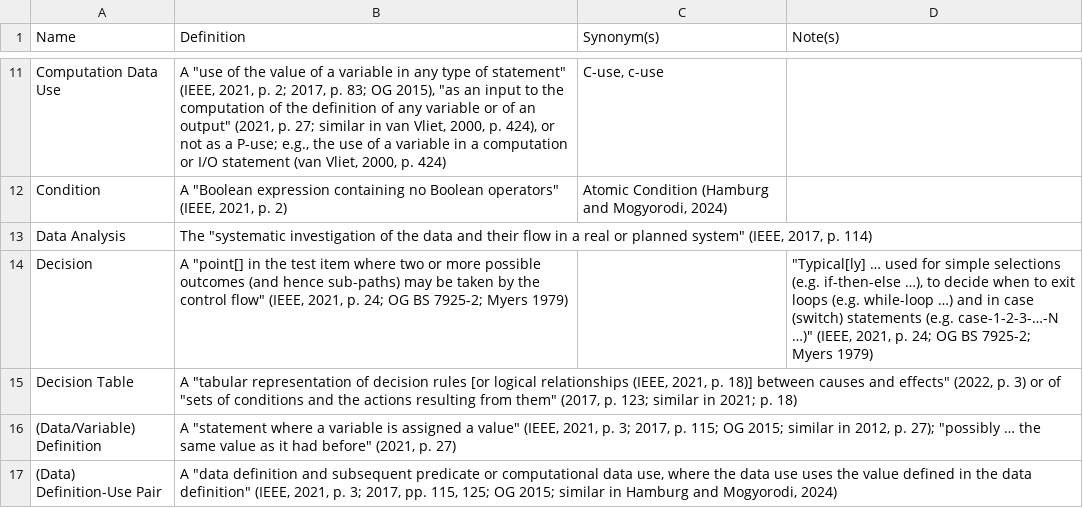
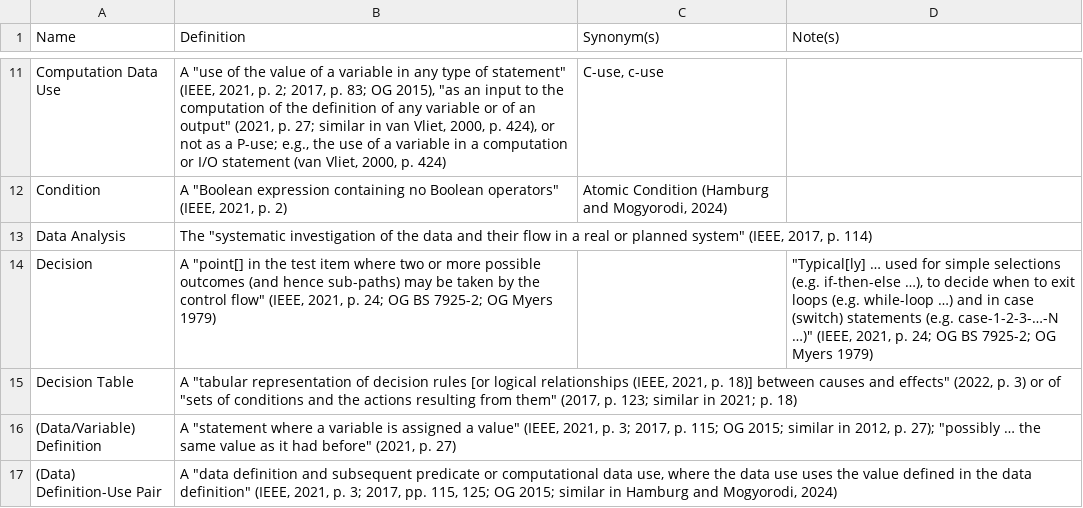
Before and after one commit to samm82/TestingTesting, a CSV file: SuppGlossary.csv, drawn as a sheet; only a part is shown, gaps mark what is left out.

```diff
--- a/SuppGlossary.csv
+++ b/SuppGlossary.csv
@@ -13,3 +13,3 @@ Condition,"A ""Boolean expression containing no Boolean operators"" (IEEE, 2021,
 Data Analysis,"The ""systematic investigation of the data and their flow in a real or planned system"" (IEEE, 2017, p. 114)",,
-Decision,"A ""point[] in the test item where two or more possible outcomes (and hence sub-paths) may be taken by the control flow"" (IEEE, 2021, p. 24; OG BS 7925-2; Myers 1979)",,"""Typical[ly] … used for simple selections (e.g. if-then-else …), to decide when to exit loops (e.g. while-loop …) and in case (switch) statements (e.g. case-1-2-3-…-N …)"" (IEEE, 2021, p. 24; OG BS 7925-2; Myers 1979)"
+Decision,"A ""point[] in the test item where two or more possible outcomes (and hence sub-paths) may be taken by the control flow"" (IEEE, 2021, p. 24; OG BS 7925-2; OG Myers 1979)",,"""Typical[ly] … used for simple selections (e.g. if-then-else …), to decide when to exit loops (e.g. while-loop …) and in case (switch) statements (e.g. case-1-2-3-…-N …)"" (IEEE, 2021, p. 24; OG BS 7925-2; OG Myers 1979)"
 Decision Table,"A ""tabular representation of decision rules [or logical relationships (IEEE, 2021, p. 18)] between causes and effects"" (2022, p. 3) or of ""sets of conditions and the actions resulting from them"" (2017, p. 123; similar in 2021; p. 18)",,
```
Also changed, not shown: ApproachGlossary.csv, QualityGlossary.csv, 6 other files.
